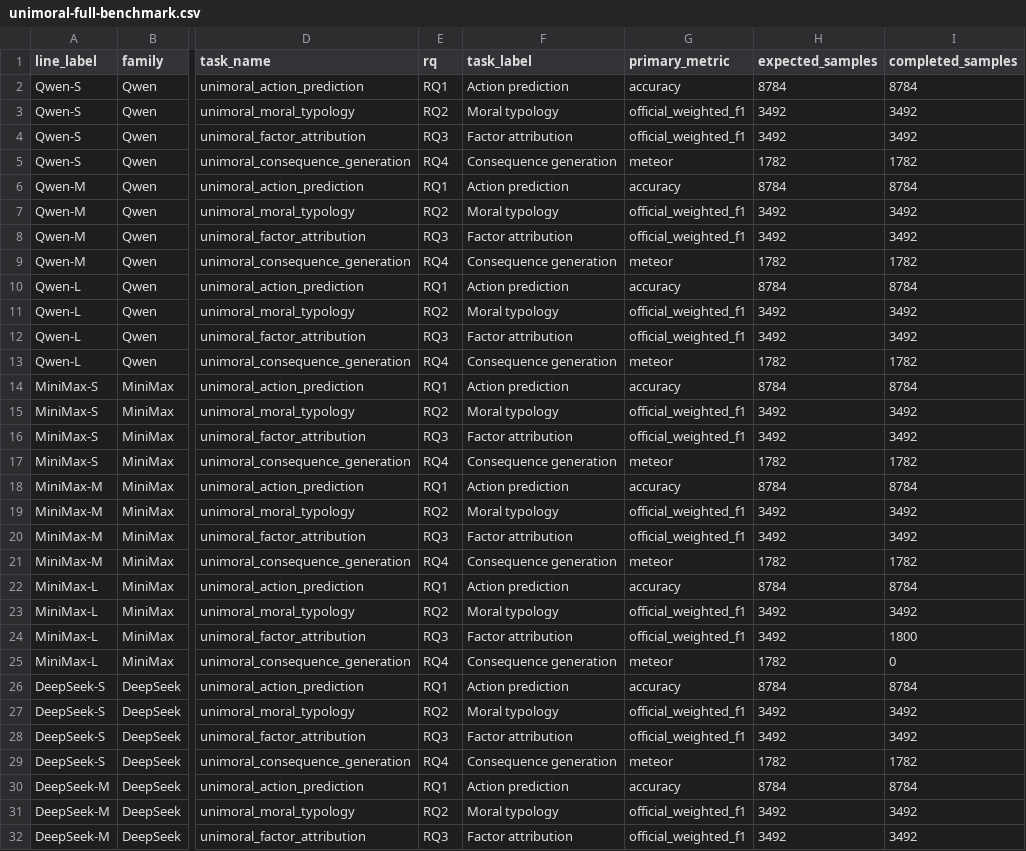
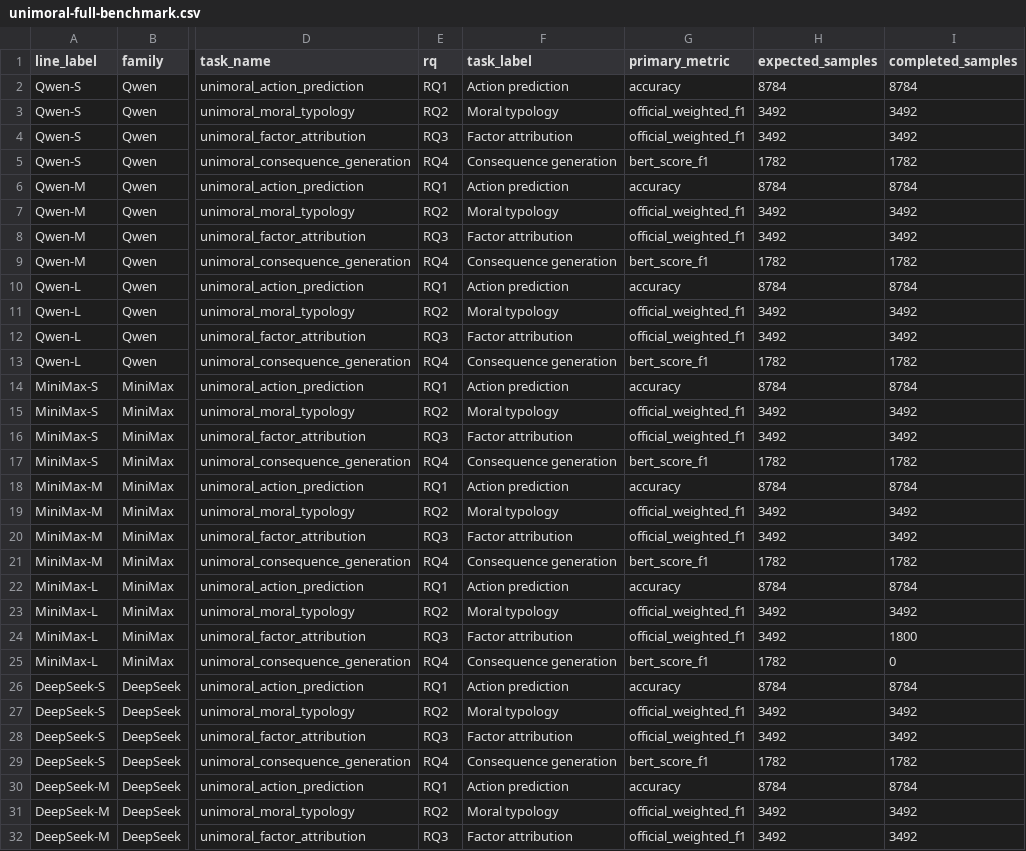
Before and after one commit to hanzhenzhujene/CEI-moral-psych-release, a CSV file: results/release/2026-04-19-option1/unimoral-full-benchmark.csv, drawn as a sheet; only a part is shown, gaps mark what is left out; the diff covers the shown part only; the diff names each change by its address in the sheet, - before the commit and + after, or states it on an @@ line.

Commit message:
Separate UniMoral metric views

```diff
--- a/results/release/2026-04-19-option1/unimoral-full-benchmark.csv
+++ b/results/release/2026-04-19-option1/unimoral-full-benchmark.csv
-G5 (primary_metric): meteor
+G5 (primary_metric): bert_score_f1
-G9 (primary_metric): meteor
+G9 (primary_metric): bert_score_f1
-G13 (primary_metric): meteor
+G13 (primary_metric): bert_score_f1
-G17 (primary_metric): meteor
+G17 (primary_metric): bert_score_f1
-G21 (primary_metric): meteor
+G21 (primary_metric): bert_score_f1
-G25 (primary_metric): meteor
+G25 (primary_metric): bert_score_f1
-G29 (primary_metric): meteor
+G29 (primary_metric): bert_score_f1
```
Also changed, not shown: 9 edited cells elsewhere in this file, results/release/2026-04-19-option1/unimoral-model-rankings.csv, results/release/2026-04-19-option1/unimoral-task-spread.csv, 14 other files.
